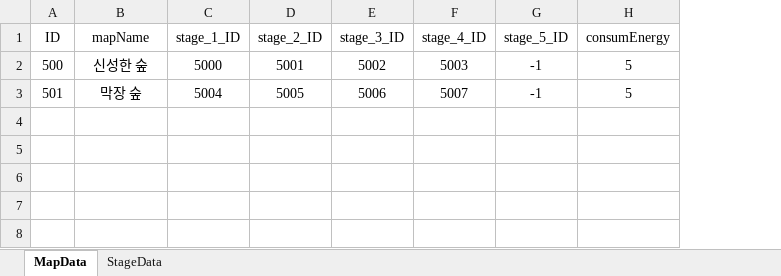
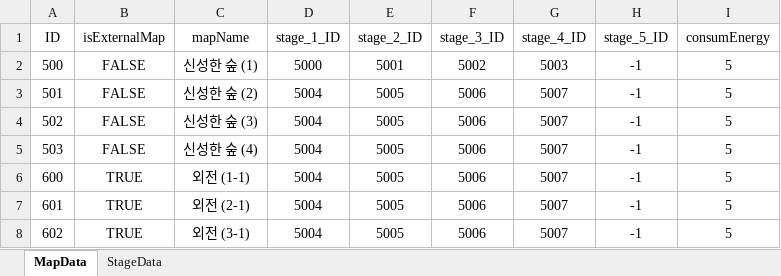
Before and after one commit to dkckacka1/DotHeros-2DPortfolio-, an Excel workbook: Portfolio_2D/Assets/05. DataTable/MapDataTable.xlsx, sheet MapData, drawn as a sheet; values as stored, in another font and other column widths than the file's, no borders; addresses are those after the commit; the diff names each change by its address in the sheet, - before the commit and + after, or states it on an @@ line.

```diff
--- a/Portfolio_2D/Assets/05. DataTable/MapDataTable.xlsx (sheet MapData)
+++ b/Portfolio_2D/Assets/05. DataTable/MapDataTable.xlsx (sheet MapData)
+column B (isExternalMap), rows 2-3: FALSE | FALSE
-C2 (mapName): 신성한 숲
+C2 (mapName): 신성한 숲 (1)
-C3 (mapName): 막장 숲
+C3 (mapName): 신성한 숲 (2)
+row 4: 502 | FALSE | 신성한 숲 (3) | 5004 | 5005 | 5006 | 5007 | -1 | 5
+row 5: 503 | FALSE | 신성한 숲 (4) | 5004 | 5005 | 5006 | 5007 | -1 | 5
+row 6: 600 | TRUE | 외전 (1-1) | 5004 | 5005 | 5006 | 5007 | -1 | 5
+row 7: 601 | TRUE | 외전 (2-1) | 5004 | 5005 | 5006 | 5007 | -1 | 5
+row 8: 602 | TRUE | 외전 (3-1) | 5004 | 5005 | 5006 | 5007 | -1 | 5
```
Also changed, not shown: 31 other files.
